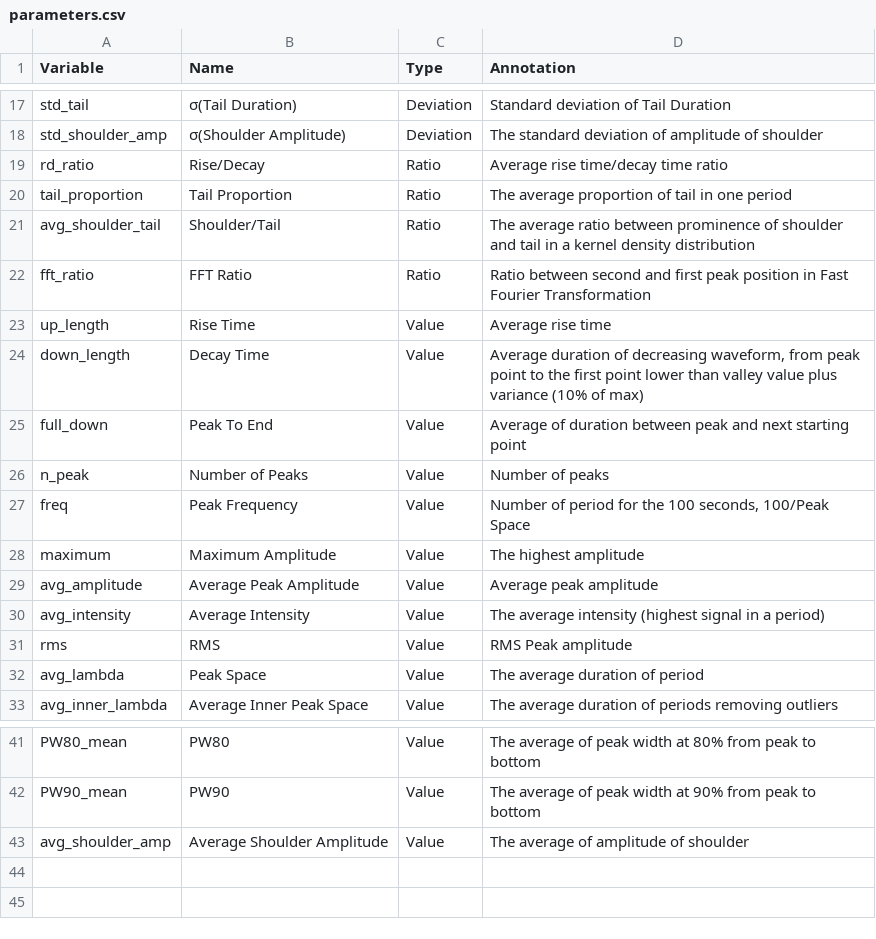
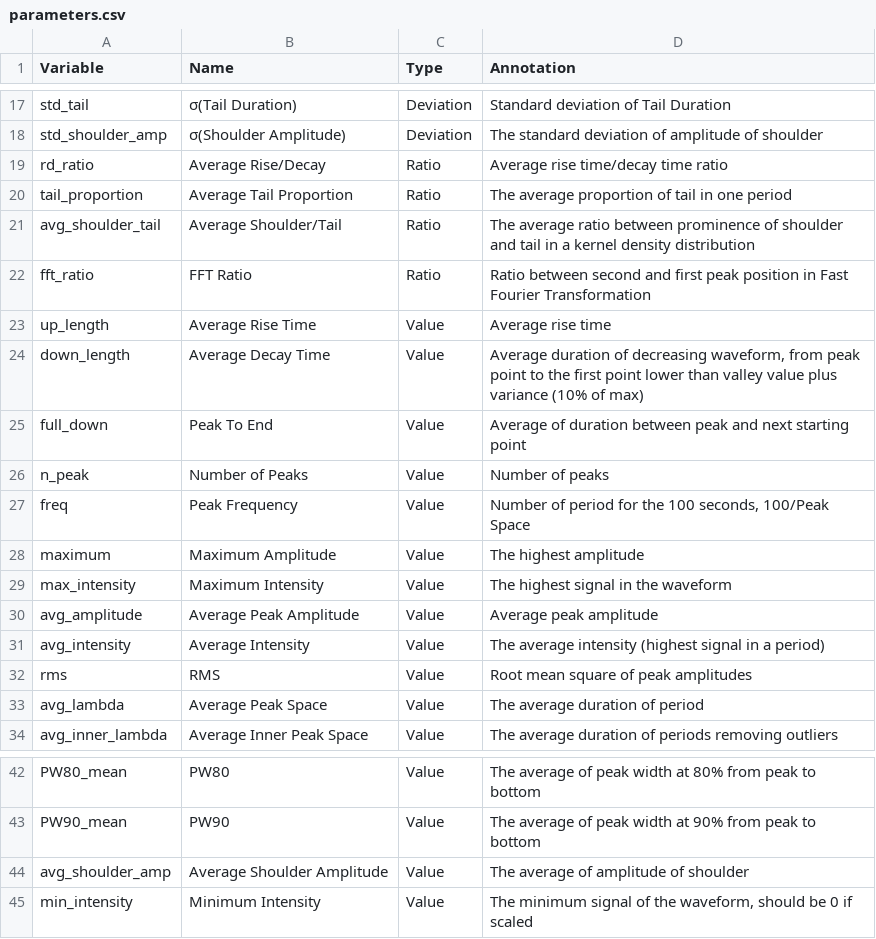
Before and after one commit to zealseeker/CardioWave, a CSV file: cdwave/parameters.csv, drawn as a sheet; only a part is shown, gaps mark what is left out.

```diff
--- a/cdwave/parameters.csv
+++ b/cdwave/parameters.csv
@@ -18,8 +18,8 @@ std_tail,σ(Tail Duration),Deviation,Standard deviation of Tail Duration
 std_shoulder_amp,σ(Shoulder Amplitude),Deviation,The standard deviation of amplitude of shoulder
-rd_ratio,Rise/Decay,Ratio,Average rise time/decay time ratio
-tail_proportion,Tail Proportion,Ratio,The average proportion of tail in one period
-avg_shoulder_tail,Shoulder/Tail,Ratio,The average ratio between prominence of shoulder and tail in a kernel density distribution
+rd_ratio,Average Rise/Decay,Ratio,Average rise time/decay time ratio
+tail_proportion,Average Tail Proportion,Ratio,The average proportion of tail in one period
+avg_shoulder_tail,Average Shoulder/Tail,Ratio,The average ratio between prominence of shoulder and tail in a kernel density distribution
 fft_ratio,FFT Ratio,Ratio,Ratio between second and first peak position in Fast Fourier Transformation
-up_length,Rise Time,Value,Average rise time
-down_length,Decay Time,Value,"Average duration of decreasing waveform, from peak point to the first point lower than valley value plus variance (10% of max)"
+up_length,Average Rise Time,Value,Average rise time
+down_length,Average Decay Time,Value,"Average duration of decreasing waveform, from peak point to the first point lower than valley value plus variance (10% of max)"
 full_down,Peak To End,Value,Average of duration between peak and next starting point
@@ -28,6 +28,7 @@ freq,Peak Frequency,Value,"Number of period for the 100 seconds, 100/Peak Space"
 maximum,Maximum Amplitude,Value,The highest amplitude
+max_intensity,Maximum Intensity,Value,The highest signal in the waveform
 avg_amplitude,Average Peak Amplitude,Value,Average peak amplitude
 avg_intensity,Average Intensity,Value,The average intensity (highest signal in a period)
-rms,RMS,Value,RMS Peak amplitude
-avg_lambda,Peak Space,Value,The average duration of period
+rms,RMS,Value,Root mean square of peak amplitudes
+avg_lambda,Average Peak Space,Value,The average duration of period
 avg_inner_lambda,Average Inner Peak Space,Value,The average duration of periods removing outliers
@@ -43 +44,2 @@ PW90_mean,PW90,Value,The average of peak width at 90% from peak to bottom
 avg_shoulder_amp,Average Shoulder Amplitude,Value,The average of amplitude of shoulder
+min_intensity,Minimum Intensity,Value,"The minimum signal of the waveform, should be 0 if scaled"
```
Also changed, not shown: 10 other files.
